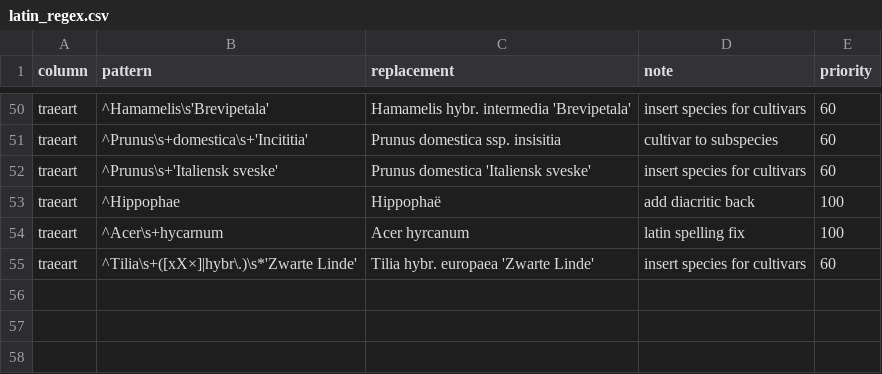
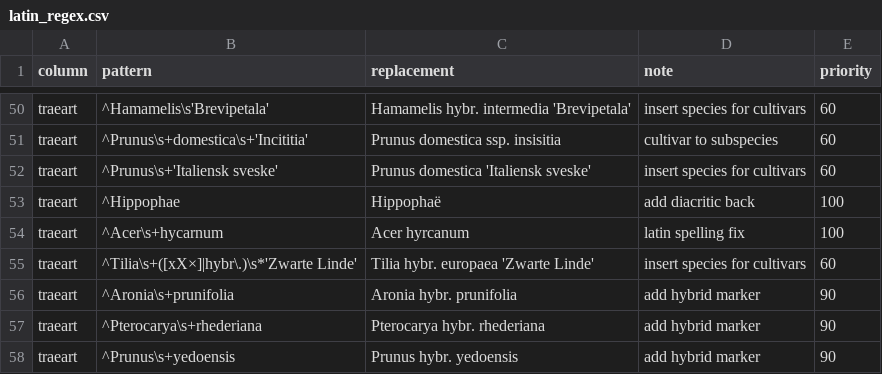
Before and after one commit to ktbaek/Copenhagen-tree-data, a CSV file: rules/latin_regex.csv, drawn as a sheet; only a part is shown, gaps mark what is left out; the diff names each change by its address in the sheet, - before the commit and + after, or states it on an @@ line.

```diff
--- a/rules/latin_regex.csv
+++ b/rules/latin_regex.csv
+row 56: traeart | ^Aronia\s+prunifolia | Aronia hybr. prunifolia | add hybrid marker | 90
+row 57: traeart | ^Pterocarya\s+rhederiana | Pterocarya hybr. rhederiana | add hybrid marker | 90
+row 58: traeart | ^Prunus\s+yedoensis | Prunus hybr. yedoensis | add hybrid marker | 90
```
Also changed, not shown: output/changelog_summary.csv, output/changelog_unique.csv, 18 other files.
